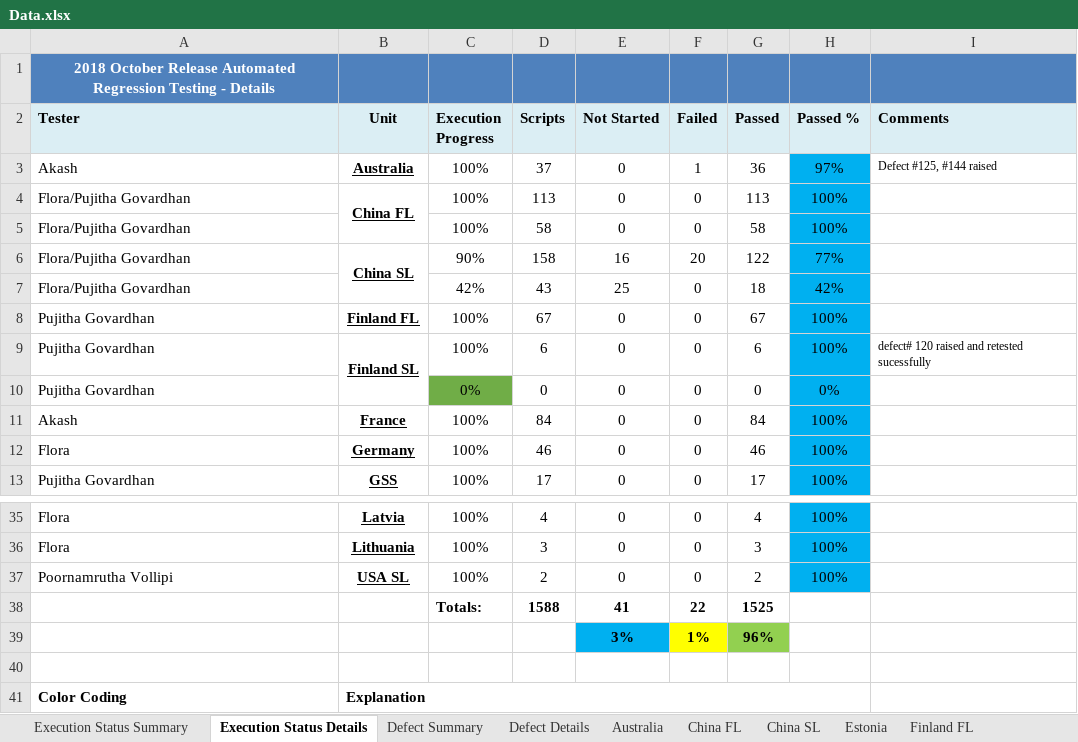
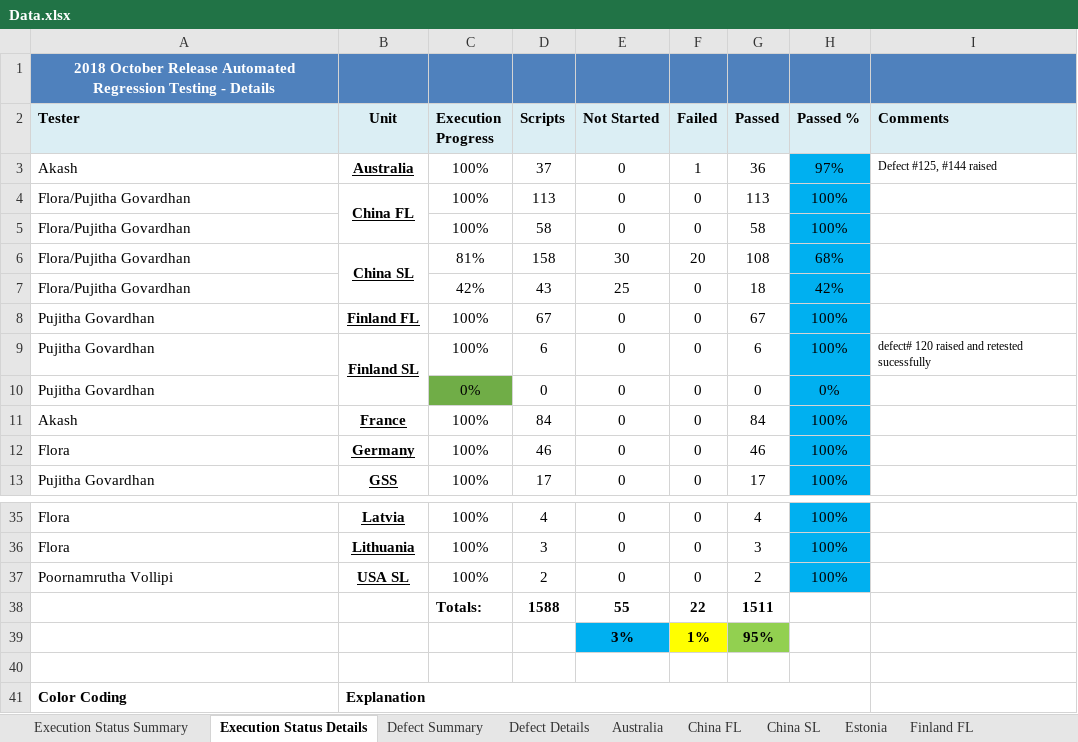
Before and after one commit to ashish28feb/Dashboard, an Excel workbook: build/classes/resources/Data.xlsx, sheet Execution Status Details, drawn as a sheet; only a part is shown, gaps mark what is left out; values as stored, in another font and other column widths than the file's, no borders; conditional formats not drawn; the diff names each change by its address in the sheet, - before the commit and + after, or states it on an @@ line.

```diff
--- a/build/classes/resources/Data.xlsx (sheet Execution Status Details)
+++ b/build/classes/resources/Data.xlsx (sheet Execution Status Details)
-C6 (Execution Progress): 90%
+C6 (Execution Progress): 81%
-E6 (Not Started): 16
+E6 (Not Started): 30
-G6 (Passed): 122
+G6 (Passed): 108
-H6 (Passed %): 77%
+H6 (Passed %): 68%
-E38 (Not Started): 41
+E38 (Not Started): 55
-G38 (Passed): 1525
+G38 (Passed): 1511
-G39 (Passed): 96%
+G39 (Passed): 95%
```
Also changed, not shown: sheet China SL, sheet Execution Status Summary, charts or pictures, src/resources/Data.xlsx, 4 other files.
